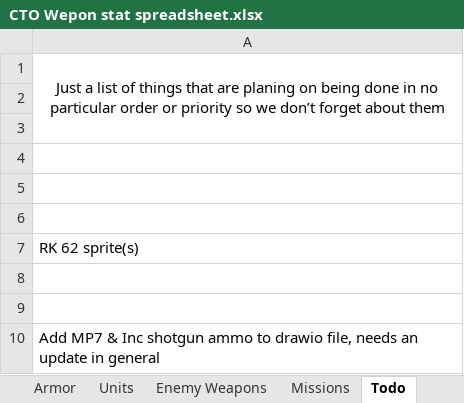
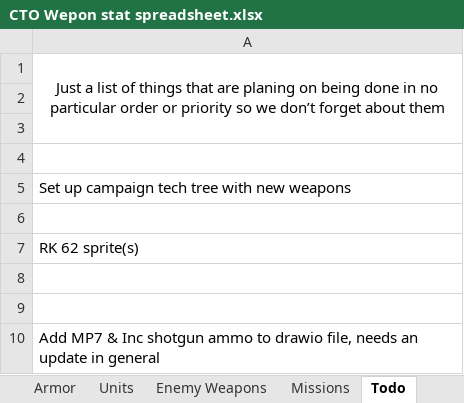
Before and after one commit to Inventorum-Development-Team/IDT_Counter_Terrorist_Operations, an Excel workbook: CTO Wepon stat spreadsheet.xlsx, sheet Todo, drawn as a sheet; values as stored, in another font and other column widths than the file's, no borders; the diff names each change by its address in the sheet, - before the commit and + after, or states it on an @@ line.

```diff
--- a/CTO Wepon stat spreadsheet.xlsx (sheet Todo)
+++ b/CTO Wepon stat spreadsheet.xlsx (sheet Todo)
-A5: (empty)
+A5: Set up campaign tech tree with new weapons
```
Also changed, not shown: sheet SMGs, 8 other files.
